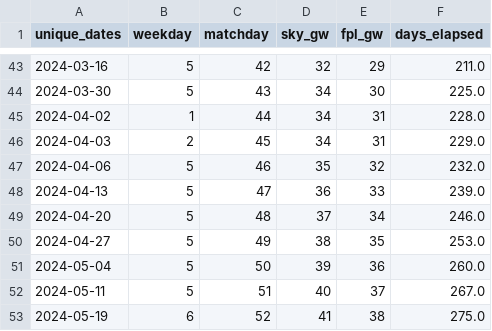
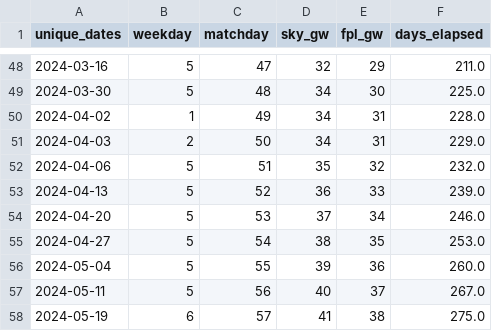
Before and after one commit to SamTroy/SkyFF_Optimization, a CSV file: data/past_model_outputs/md_map_fplgw2.csv, drawn as a sheet; only a part is shown, gaps mark what is left out; the diff covers the shown part only.

```diff
--- a/data/past_model_outputs/md_map_fplgw2.csv
+++ b/data/past_model_outputs/md_map_fplgw2.csv
@@ -43,11 +48,11 @@ unique_dates,weekday,matchday,sky_gw,fpl_gw,days_elapsed
-2024-03-16,5,42,32,29,211.0
-2024-03-30,5,43,34,30,225.0
-2024-04-02,1,44,34,31,228.0
-2024-04-03,2,45,34,31,229.0
-2024-04-06,5,46,35,32,232.0
-2024-04-13,5,47,36,33,239.0
-2024-04-20,5,48,37,34,246.0
-2024-04-27,5,49,38,35,253.0
-2024-05-04,5,50,39,36,260.0
-2024-05-11,5,51,40,37,267.0
-2024-05-19,6,52,41,38,275.0
+2024-03-16,5,47,32,29,211.0
+2024-03-30,5,48,34,30,225.0
+2024-04-02,1,49,34,31,228.0
+2024-04-03,2,50,34,31,229.0
+2024-04-06,5,51,35,32,232.0
+2024-04-13,5,52,36,33,239.0
+2024-04-20,5,53,37,34,246.0
+2024-04-27,5,54,38,35,253.0
+2024-05-04,5,55,39,36,260.0
+2024-05-11,5,56,40,37,267.0
+2024-05-19,6,57,41,38,275.0
```
Also changed, not shown: 5 added rows and 22 edited cells elsewhere in this file, data/past_model_outputs/review_xmins_fplgw2.csv, data/past_model_outputs/skymodel_output_fplgw2.csv, 2 other files.
